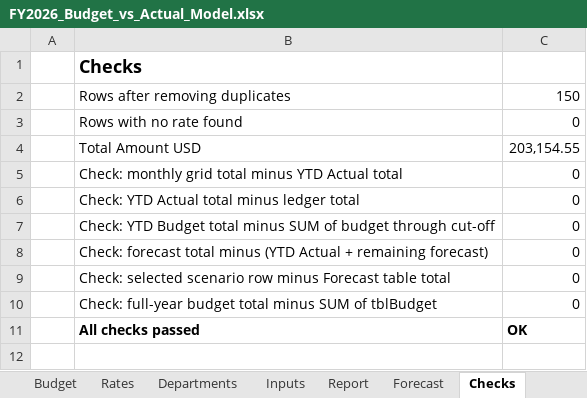
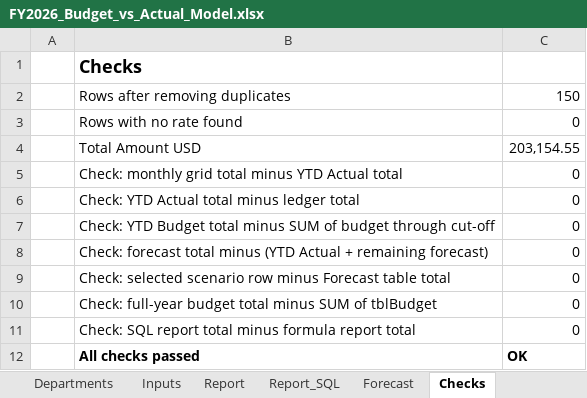
Before and after one commit to Rimahmallak/FY2026-Budget-Model, an Excel workbook: FY2026_Budget_vs_Actual_Model.xlsx, sheet Checks, drawn as a sheet; values as stored, in another font and other column widths than the file's, no borders; the diff names each change by its address in the sheet, - before the commit and + after, or states it on an @@ line.

Commit message:
v3: add SQL stage (query, database, result) and Report_SQL sheet

```diff
--- a/FY2026_Budget_vs_Actual_Model.xlsx (sheet Checks)
+++ b/FY2026_Budget_vs_Actual_Model.xlsx (sheet Checks)
+sheet tab: Report_SQL
+row 11:  | Check: SQL report total minus formula report total | 0
```
Also changed, not shown: sheet README, 3 other files.
